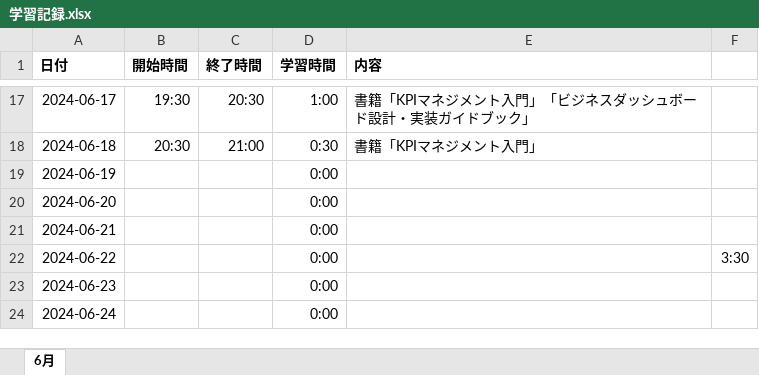
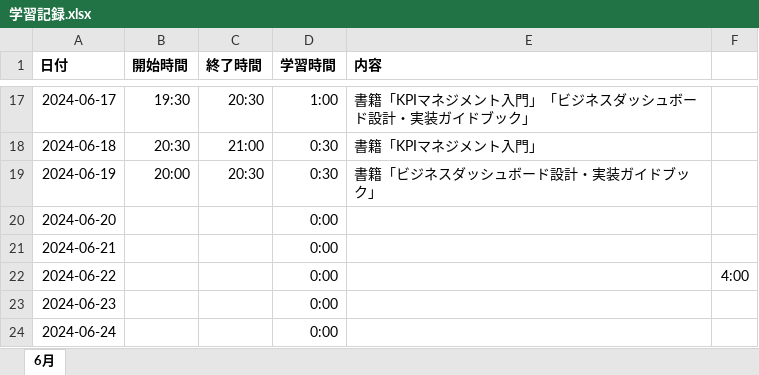
Before and after one commit to Yoshi-Kosaka/Zemi, an Excel workbook: Study/学習記録.xlsx, sheet 6月, drawn as a sheet; only a part is shown, gaps mark what is left out; values as stored, in another font and other column widths than the file's, no borders; the diff names each change by its address in the sheet, - before the commit and + after, or states it on an @@ line.

Commit message:
fix Study

```diff
--- a/Study/学習記録.xlsx (sheet 6月)
+++ b/Study/学習記録.xlsx (sheet 6月)
-B19 (開始時間): (empty)
+B19 (開始時間): 20:00
-C19 (終了時間): (empty)
+C19 (終了時間): 20:30
-D19 (学習時間): 0:00
+D19 (学習時間): 0:30
-E19 (内容): (empty)
+E19 (内容): 書籍「ビジネスダッシュボード設計・実装ガイドブック」
-F22: 3:30
+F22: 4:00
```
